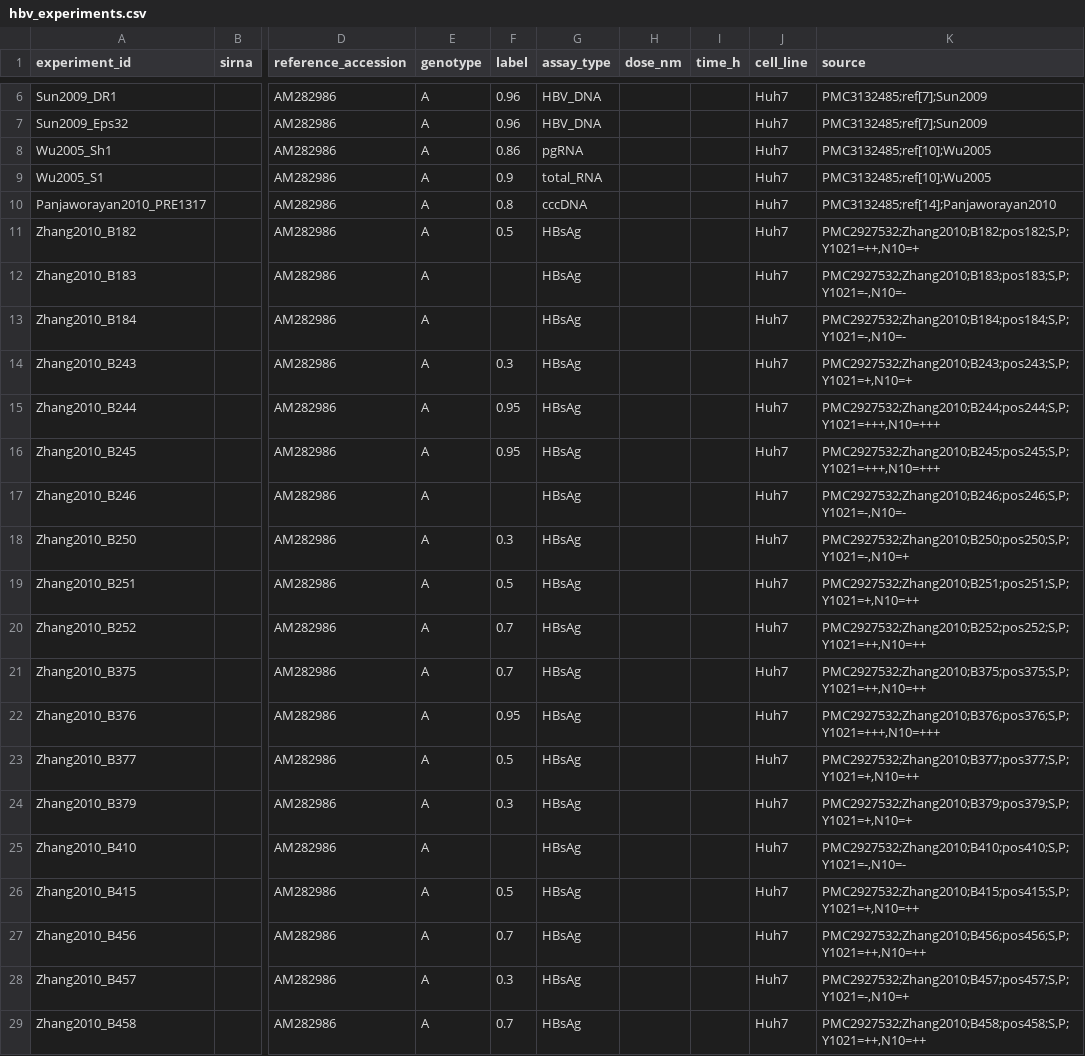
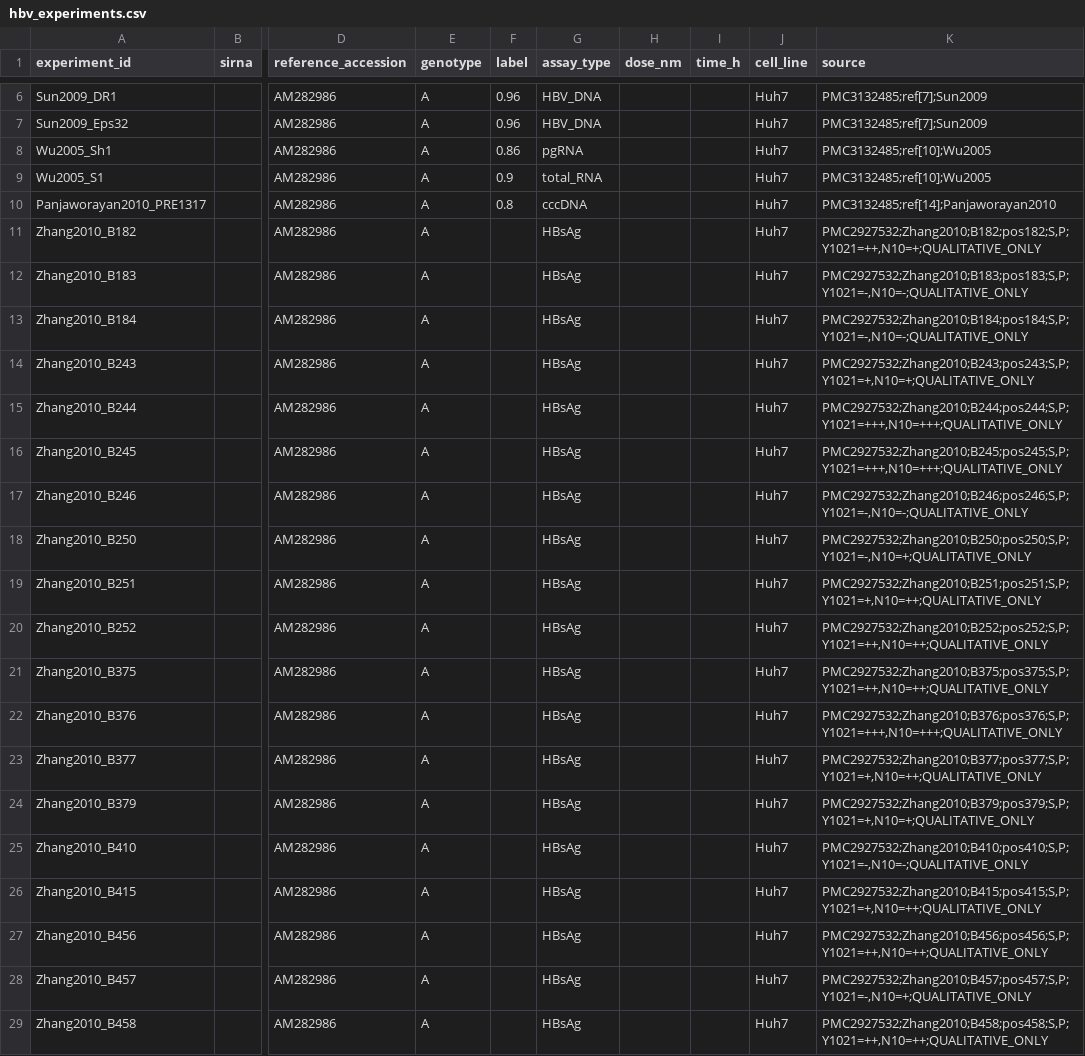
Before and after one commit to Strader9/SRP-transformer, a CSV file: data/raw/hbv_experiments.csv, drawn as a sheet; only a part is shown, gaps mark what is left out; the diff covers the shown part only; the diff names each change by its address in the sheet, - before the commit and + after, or states it on an @@ line.

Commit message:
data: remove subjective qualitative-to-numeric mapping for Zhang2010
Zhang2010 (PMC2927532) reports only qualitative HBsAg knockdown
(+/++/+++/-) in two cell lines. Mapping these to fractional values
(0.30/0.70/0.95) is subjective and not verifiable — removed all labels.

- 40 Zhang2010 records kept as unlabelled candidate pool (sequences,
  positions, ORF localization, and raw qualitative marks preserved in source)
- Original 6 Zhang2010 records (B245/B376/B1581/B1789 + DNA assays) also
  had estimated labels from the review — removed as well
- Labelled records: 31 -> 25 (9 precise from Ely2009/Morrissey2014,
  16 rounded from review PMC3132485)
- Trainable candidates: 29 -> 23 (label range 0.748-0.984, all precise
  or review-rounded; no subjective mappings)
- Verified: model trains on 23 samples (best_valid_mse=0.0045, no NaN)

```diff
--- a/data/raw/hbv_experiments.csv
+++ b/data/raw/hbv_experiments.csv
-F11 (label): 0.5
+F11 (label): (empty)
-K11 (source): PMC2927532;Zhang2010;B182;pos182;S,P;Y1021=++,N10=+
+K11 (source): PMC2927532;Zhang2010;B182;pos182;S,P;Y1021=++,N10=+;QUALITATIVE_ONLY
-K12 (source): PMC2927532;Zhang2010;B183;pos183;S,P;Y1021=-,N10=-
+K12 (source): PMC2927532;Zhang2010;B183;pos183;S,P;Y1021=-,N10=-;QUALITATIVE_ONLY
-K13 (source): PMC2927532;Zhang2010;B184;pos184;S,P;Y1021=-,N10=-
+K13 (source): PMC2927532;Zhang2010;B184;pos184;S,P;Y1021=-,N10=-;QUALITATIVE_ONLY
-F14 (label): 0.3
+F14 (label): (empty)
-K14 (source): PMC2927532;Zhang2010;B243;pos243;S,P;Y1021=+,N10=+
+K14 (source): PMC2927532;Zhang2010;B243;pos243;S,P;Y1021=+,N10=+;QUALITATIVE_ONLY
-F15:F16 (label): 0.95
+F15:F16 (label): (empty)
-K15 (source): PMC2927532;Zhang2010;B244;pos244;S,P;Y1021=+++,N10=+++
+K15 (source): PMC2927532;Zhang2010;B244;pos244;S,P;Y1021=+++,N10=+++;QUALITATIVE_ONLY
-K16 (source): PMC2927532;Zhang2010;B245;pos245;S,P;Y1021=+++,N10=+++
+K16 (source): PMC2927532;Zhang2010;B245;pos245;S,P;Y1021=+++,N10=+++;QUALITATIVE_ONLY
-K17 (source): PMC2927532;Zhang2010;B246;pos246;S,P;Y1021=-,N10=-
+K17 (source): PMC2927532;Zhang2010;B246;pos246;S,P;Y1021=-,N10=-;QUALITATIVE_ONLY
-F18 (label): 0.3
+F18 (label): (empty)
-K18 (source): PMC2927532;Zhang2010;B250;pos250;S,P;Y1021=-,N10=+
+K18 (source): PMC2927532;Zhang2010;B250;pos250;S,P;Y1021=-,N10=+;QUALITATIVE_ONLY
-F19 (label): 0.5
+F19 (label): (empty)
-K19 (source): PMC2927532;Zhang2010;B251;pos251;S,P;Y1021=+,N10=++
+K19 (source): PMC2927532;Zhang2010;B251;pos251;S,P;Y1021=+,N10=++;QUALITATIVE_ONLY
-F20:F21 (label): 0.7
+F20:F21 (label): (empty)
-K20 (source): PMC2927532;Zhang2010;B252;pos252;S,P;Y1021=++,N10=++
+K20 (source): PMC2927532;Zhang2010;B252;pos252;S,P;Y1021=++,N10=++;QUALITATIVE_ONLY
-K21 (source): PMC2927532;Zhang2010;B375;pos375;S,P;Y1021=++,N10=++
+K21 (source): PMC2927532;Zhang2010;B375;pos375;S,P;Y1021=++,N10=++;QUALITATIVE_ONLY
-F22 (label): 0.95
+F22 (label): (empty)
-K22 (source): PMC2927532;Zhang2010;B376;pos376;S,P;Y1021=+++,N10=+++
+K22 (source): PMC2927532;Zhang2010;B376;pos376;S,P;Y1021=+++,N10=+++;QUALITATIVE_ONLY
-F23 (label): 0.5
+F23 (label): (empty)
-K23 (source): PMC2927532;Zhang2010;B377;pos377;S,P;Y1021=+,N10=++
+K23 (source): PMC2927532;Zhang2010;B377;pos377;S,P;Y1021=+,N10=++;QUALITATIVE_ONLY
-F24 (label): 0.3
+F24 (label): (empty)
-K24 (source): PMC2927532;Zhang2010;B379;pos379;S,P;Y1021=+,N10=+
+K24 (source): PMC2927532;Zhang2010;B379;pos379;S,P;Y1021=+,N10=+;QUALITATIVE_ONLY
-K25 (source): PMC2927532;Zhang2010;B410;pos410;S,P;Y1021=-,N10=-
+K25 (source): PMC2927532;Zhang2010;B410;pos410;S,P;Y1021=-,N10=-;QUALITATIVE_ONLY
-F26 (label): 0.5
+F26 (label): (empty)
-K26 (source): PMC2927532;Zhang2010;B415;pos415;S,P;Y1021=+,N10=++
+K26 (source): PMC2927532;Zhang2010;B415;pos415;S,P;Y1021=+,N10=++;QUALITATIVE_ONLY
-F27 (label): 0.7
+F27 (label): (empty)
-K27 (source): PMC2927532;Zhang2010;B456;pos456;S,P;Y1021=++,N10=++
+K27 (source): PMC2927532;Zhang2010;B456;pos456;S,P;Y1021=++,N10=++;QUALITATIVE_ONLY
-F28 (label): 0.3
+F28 (label): (empty)
-K28 (source): PMC2927532;Zhang2010;B457;pos457;S,P;Y1021=-,N10=+
+K28 (source): PMC2927532;Zhang2010;B457;pos457;S,P;Y1021=-,N10=+;QUALITATIVE_ONLY
-F29 (label): 0.7
+F29 (label): (empty)
-K29 (source): PMC2927532;Zhang2010;B458;pos458;S,P;Y1021=++,N10=++
+K29 (source): PMC2927532;Zhang2010;B458;pos458;S,P;Y1021=++,N10=++;QUALITATIVE_ONLY
```
Also changed, not shown: 39 edited cells elsewhere in this file, 1 other file.
